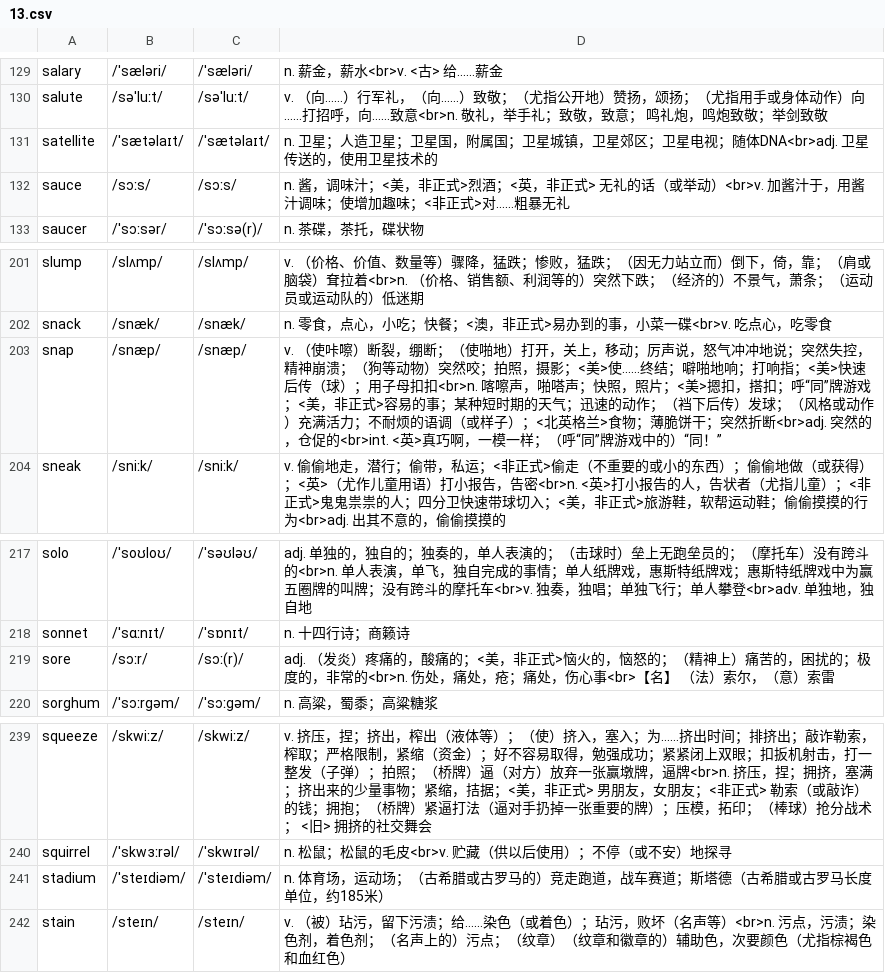
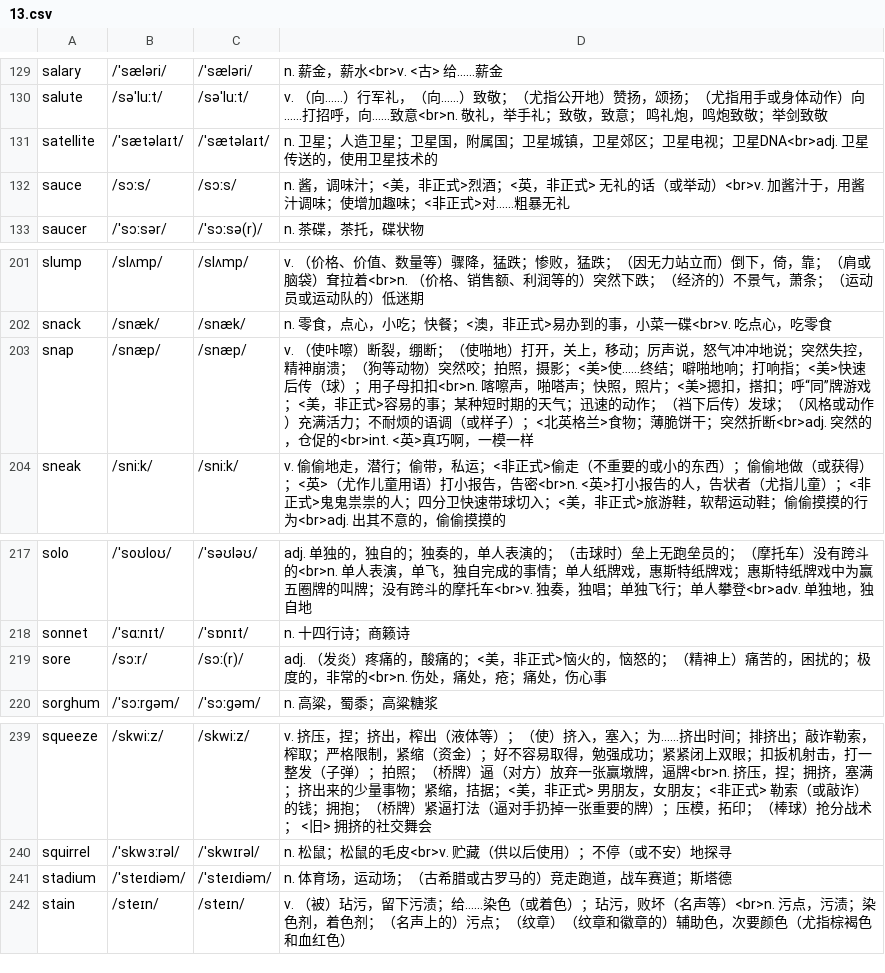
Before and after one commit to rainewhk/anki-ewords, a CSV file: data/困难词库/13.csv, drawn as a sheet; only a part is shown, gaps mark what is left out; the diff covers the shown part only.

```diff
--- a/data/困难词库/13.csv
+++ b/data/困难词库/13.csv
@@ -130,3 +130,3 @@
 "salute","/səˈluːt/","/səˈluːt/","v. （向……）行军礼，（向……）致敬；（尤指公开地）赞扬，颂扬；（尤指用手或身体动作）向……打招呼，向……致意<br>n. 敬礼，举手礼；致敬，致意； 鸣礼炮，鸣炮致敬；举剑致敬"
-"satellite","/ˈsætəlaɪt/","/ˈsætəlaɪt/","n. 卫星；人造卫星；卫星国，附属国；卫星城镇，卫星郊区；卫星电视；随体DNA<br>adj. 卫星传送的，使用卫星技术的"
+"satellite","/ˈsætəlaɪt/","/ˈsætəlaɪt/","n. 卫星；人造卫星；卫星国，附属国；卫星城镇，卫星郊区；卫星电视；卫星DNA<br>adj. 卫星传送的，使用卫星技术的"
 "sauce","/sɔːs/","/sɔːs/","n. 酱，调味汁；<美，非正式>烈酒；<英，非正式> 无礼的话（或举动）<br>v. 加酱汁于，用酱汁调味；使增加趣味；<非正式>对……粗暴无礼"
@@ -202,3 +202,3 @@
 "snack","/snæk/","/snæk/","n. 零食，点心，小吃；快餐；<澳，非正式>易办到的事，小菜一碟<br>v. 吃点心，吃零食"
-"snap","/snæp/","/snæp/","v. （使咔嚓）断裂，绷断；（使啪地）打开，关上，移动；厉声说，怒气冲冲地说；突然失控，精神崩溃；（狗等动物）突然咬；拍照，摄影；<美>使……终结；噼啪地响；打响指；<美>快速后传（球）；用子母扣扣<br>n. 喀嚓声，啪嗒声；快照，照片；<美>摁扣，搭扣；呼“同”牌游戏；<美，非正式>容易的事；某种短时期的天气；迅速的动作；（裆下后传）发球；（风格或动作）充满活力；不耐烦的语调（或样子）；<北英格兰>食物；薄脆饼干；突然折断<br>adj. 突然的，仓促的<br>int. <英>真巧啊，一模一样；（呼“同”牌游戏中的）“同！”"
+"snap","/snæp/","/snæp/","v. （使咔嚓）断裂，绷断；（使啪地）打开，关上，移动；厉声说，怒气冲冲地说；突然失控，精神崩溃；（狗等动物）突然咬；拍照，摄影；<美>使……终结；噼啪地响；打响指；<美>快速后传（球）；用子母扣扣<br>n. 喀嚓声，啪嗒声；快照，照片；<美>摁扣，搭扣；呼“同”牌游戏；<美，非正式>容易的事；某种短时期的天气；迅速的动作；（裆下后传）发球；（风格或动作）充满活力；不耐烦的语调（或样子）；<北英格兰>食物；薄脆饼干；突然折断<br>adj. 突然的，仓促的<br>int. <英>真巧啊，一模一样"
 "sneak","/sniːk/","/sniːk/","v. 偷偷地走，潜行；偷带，私运；<非正式>偷走（不重要的或小的东西）；偷偷地做（或获得）；<英>（尤作儿童用语）打小报告，告密<br>n. <英>打小报告的人，告状者（尤指儿童）；<非正式>鬼鬼祟祟的人；四分卫快速带球切入；<美，非正式>旅游鞋，软帮运动鞋；偷偷摸摸的行为<br>adj. 出其不意的，偷偷摸摸的"
@@ -218,3 +218,3 @@
 "sonnet","/ˈsɑːnɪt/","/ˈsɒnɪt/","n. 十四行诗；商籁诗"
-"sore","/sɔːr/","/sɔː(r)/","adj. （发炎）疼痛的，酸痛的；<美，非正式>恼火的，恼怒的；（精神上）痛苦的，困扰的；极度的，非常的<br>n. 伤处，痛处，疮；痛处，伤心事<br>【名】 （法）索尔，（意）索雷"
+"sore","/sɔːr/","/sɔː(r)/","adj. （发炎）疼痛的，酸痛的；<美，非正式>恼火的，恼怒的；（精神上）痛苦的，困扰的；极度的，非常的<br>n. 伤处，痛处，疮；痛处，伤心事"
 "sorghum","/ˈsɔːrɡəm/","/ˈsɔːɡəm/","n. 高粱，蜀黍；高粱糖浆"
@@ -240,3 +240,3 @@
 "squirrel","/ˈskwɜːrəl/","/ˈskwɪrəl/","n. 松鼠；松鼠的毛皮<br>v. 贮藏（供以后使用）；不停（或不安）地探寻"
-"stadium","/ˈsteɪdiəm/","/ˈsteɪdiəm/","n. 体育场，运动场；（古希腊或古罗马的）竞走跑道，战车赛道；斯塔德（古希腊或古罗马长度单位，约185米）"
+"stadium","/ˈsteɪdiəm/","/ˈsteɪdiəm/","n. 体育场，运动场；（古希腊或古罗马的）竞走跑道，战车赛道；斯塔德"
 "stain","/steɪn/","/steɪn/","v. （被）玷污，留下污渍；给……染色（或着色）；玷污，败坏（名声等）<br>n. 污点，污渍；染色剂，着色剂；（名声上的）污点；（纹章）（纹章和徽章的）辅助色，次要颜色（尤指棕褐色和血红色）"
```
Also changed, not shown: 12 edited cells elsewhere in this file.
